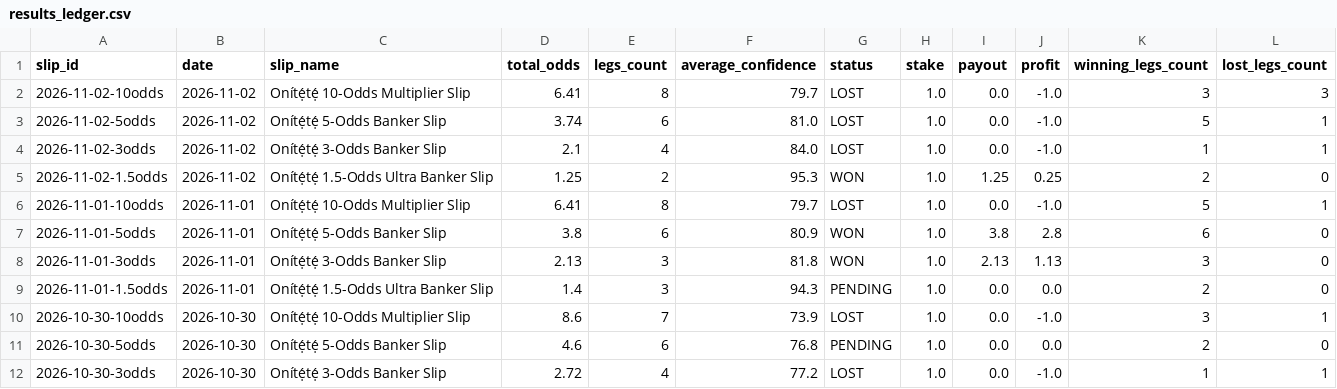
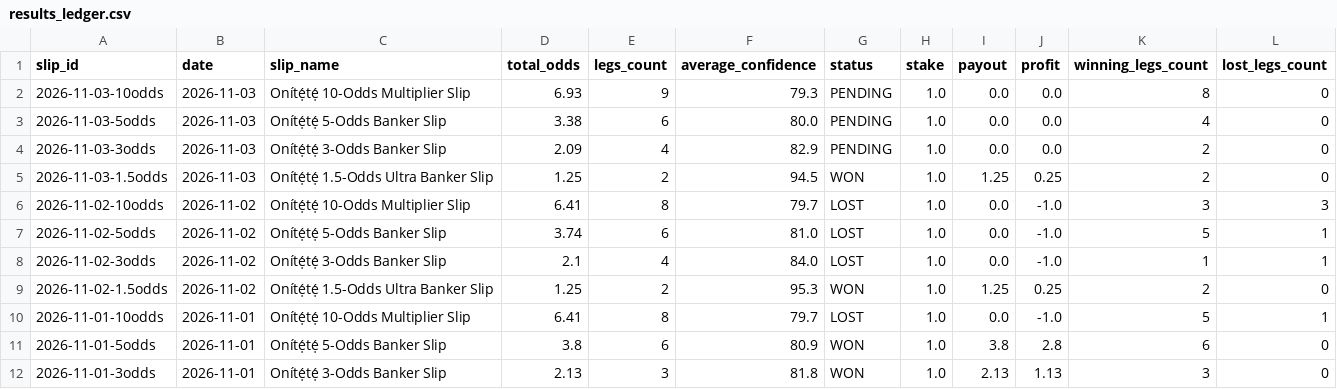
Before and after one commit to ogungbile-hue/statarea-scraper, a CSV file: output/results_ledger.csv, drawn as a sheet; only a part is shown; the shorter side is filled out with more unchanged rows; the diff names each change by its address in the sheet, - before the commit and + after, or states it on an @@ line.

```diff
--- a/output/results_ledger.csv
+++ b/output/results_ledger.csv
+row 2: 2026-11-03-10odds | 2026-11-03 | Onítẹ́tẹ́ 10-Odds Multiplier Slip | 6.93 | 9 | 79.3 | PENDING | 1.0 | 0.0 | 0.0 | 8 | 0
+row 3: 2026-11-03-5odds | 2026-11-03 | Onítẹ́tẹ́ 5-Odds Banker Slip | 3.38 | 6 | 80.0 | PENDING | 1.0 | 0.0 | 0.0 | 4 | 0
+row 4: 2026-11-03-3odds | 2026-11-03 | Onítẹ́tẹ́ 3-Odds Banker Slip | 2.09 | 4 | 82.9 | PENDING | 1.0 | 0.0 | 0.0 | 2 | 0
+row 5: 2026-11-03-1.5odds | 2026-11-03 | Onítẹ́tẹ́ 1.5-Odds Ultra Banker Slip | 1.25 | 2 | 94.5 | WON | 1.0 | 1.25 | 0.25 | 2 | 0
```
Also changed, not shown: output/analysis_fixtures_today.csv, output/analysis_team_metrics.csv, 6 other files.
